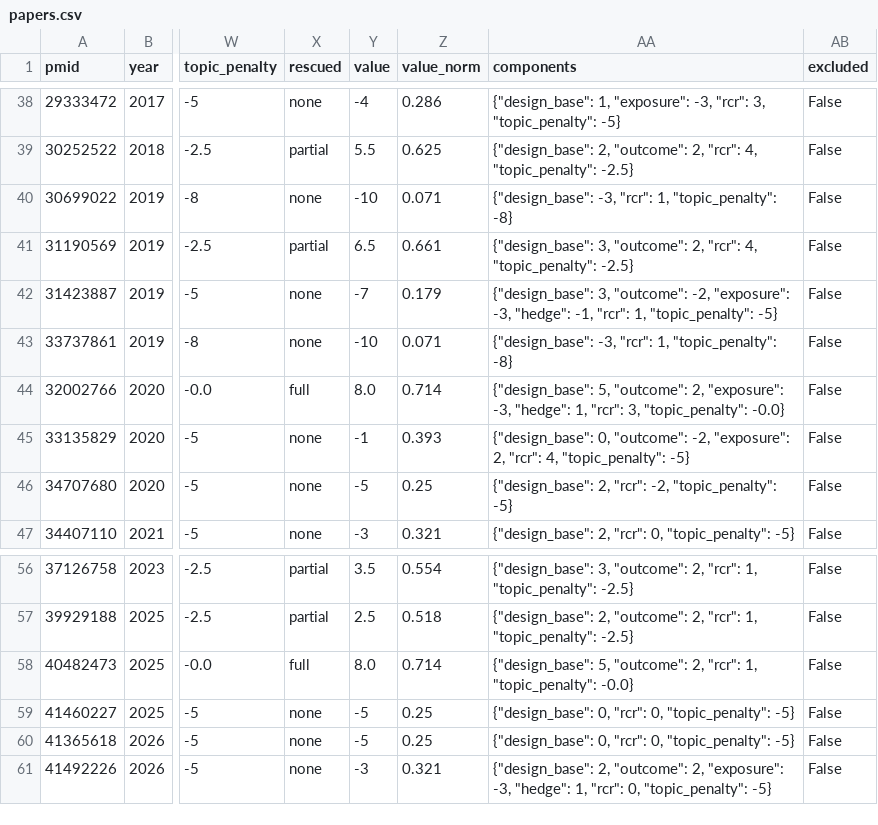
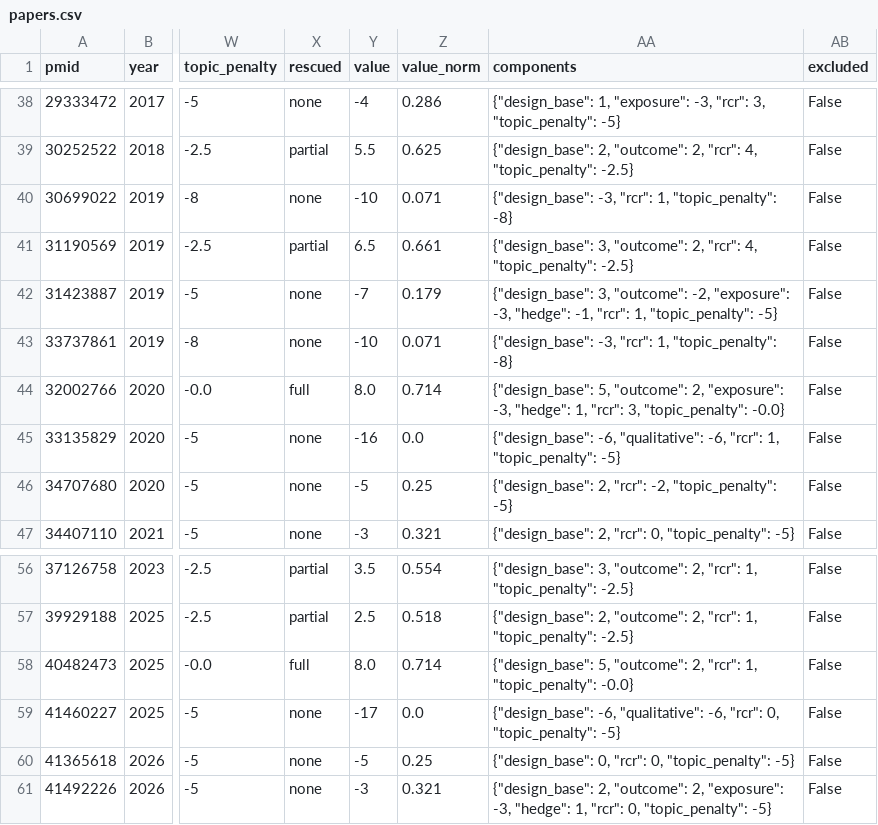
Before and after one commit to galtmd/slop-index, a CSV file: results/geronimus-at/papers.csv, drawn as a sheet; only a part is shown, gaps mark what is left out; the diff names each change by its address in the sheet, - before the commit and + after, or states it on an @@ line.

```diff
--- a/results/geronimus-at/papers.csv
+++ b/results/geronimus-at/papers.csv
-Y45 (value): -1
+Y45 (value): -16
-Z45 (value_norm): 0.393
+Z45 (value_norm): 0.0
-AA45 (components): {"design_base": 0, "outcome": -2, "exposure": 2, "rcr": 4, "topic_penalty": -5}
+AA45 (components): {"design_base": -6, "qualitative": -6, "rcr": 1, "topic_penalty": -5}
-Y59 (value): -5
+Y59 (value): -17
-Z59 (value_norm): 0.25
+Z59 (value_norm): 0.0
-AA59 (components): {"design_base": 0, "rcr": 0,…
+AA59 (components): {"design_base": -6, "qualitative": -6, "rcr": 0,…
```
Also changed, not shown: results/bowleg-l/papers.csv, results/ford-cl/papers.csv, 31 other files.
